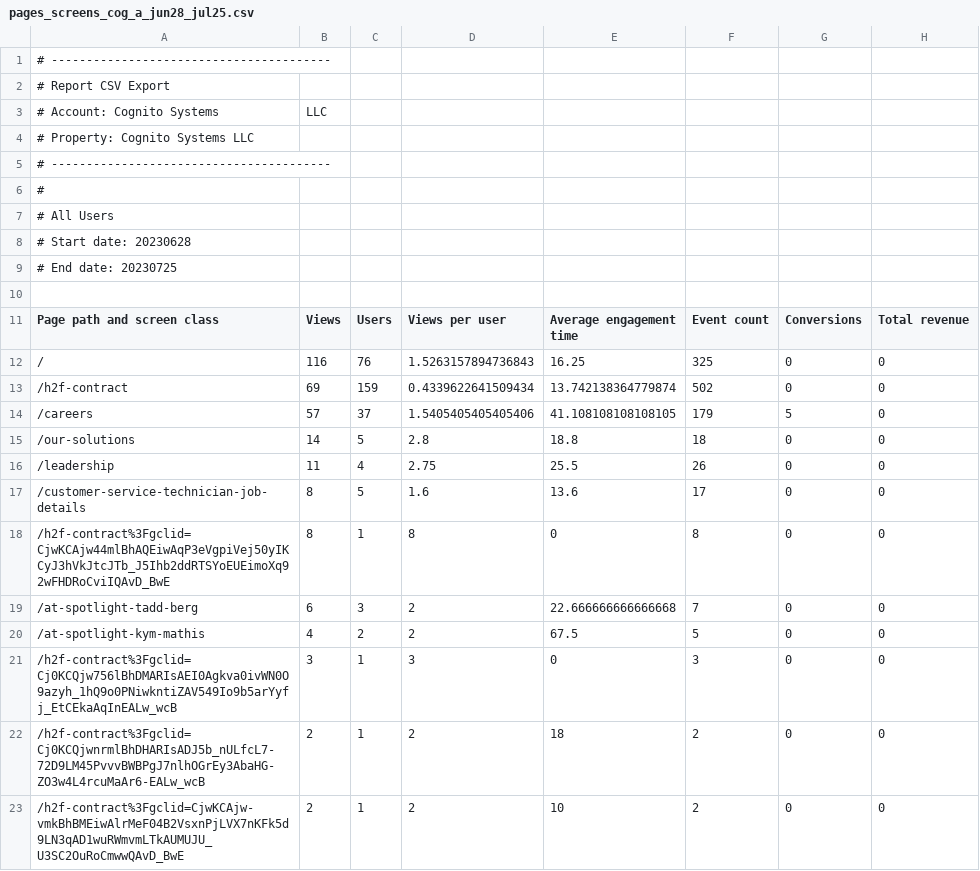
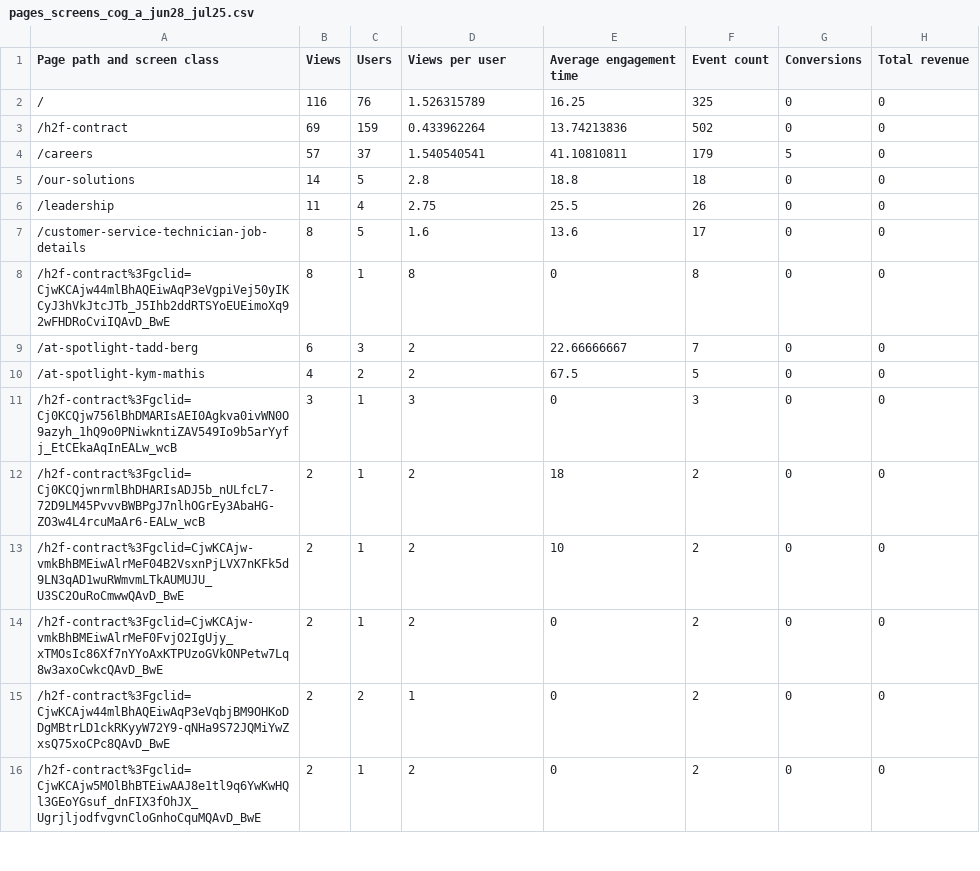
Before and after one commit to matteoshafer/PSI, a CSV file: pages_screens_cog_a_jun28_jul25.csv, drawn as a sheet; only a part is shown; the shorter side is filled out with more unchanged rows.

Commit message:
Add files via upload

```diff
--- a/pages_screens_cog_a_jun28_jul25.csv
+++ b/pages_screens_cog_a_jun28_jul25.csv
@@ -1,15 +1,5 @@
-# ----------------------------------------
-# Report CSV Export
-# Account: Cognito Systems, LLC
-# Property: Cognito Systems LLC
-# ----------------------------------------
-#
-# All Users
-# Start date: 20230628
-# End date: 20230725
-
 Page path and screen class,Views,Users,Views per user,Average engagement time,Event count,Conversions,Total revenue
-/,116,76,1.5263157894736843,16.25,325,0,0
-/h2f-contract,69,159,0.4339622641509434,13.742138364779874,502,0,0
-/careers,57,37,1.5405405405405406,41.108108108108105,179,5,0
+/,116,76,1.526315789,16.25,325,0,0
+/h2f-contract,69,159,0.433962264,13.74213836,502,0,0
+/careers,57,37,1.540540541,41.10810811,179,5,0
 /our-solutions,14,5,2.8,18.8,18,0,0
@@ -18,3 +8,3 @@ Page path and screen class,Views,Users,Views per user,Average engagement time,Ev
 /h2f-contract%3Fgclid=CjwKCAjw44mlBhAQEiwAqP3eVgpiVej50yIKCyJ3hVkJtcJTb_J5Ihb2ddRTSYoEUEimoXq92wFHDRoCviIQAvD_BwE,8,1,8,0,8,0,0
-/at-spotlight-tadd-berg,6,3,2,22.666666666666668,7,0,0
+/at-spotlight-tadd-berg,6,3,2,22.66666667,7,0,0
 /at-spotlight-kym-mathis,4,2,2,67.5,5,0,0
```
